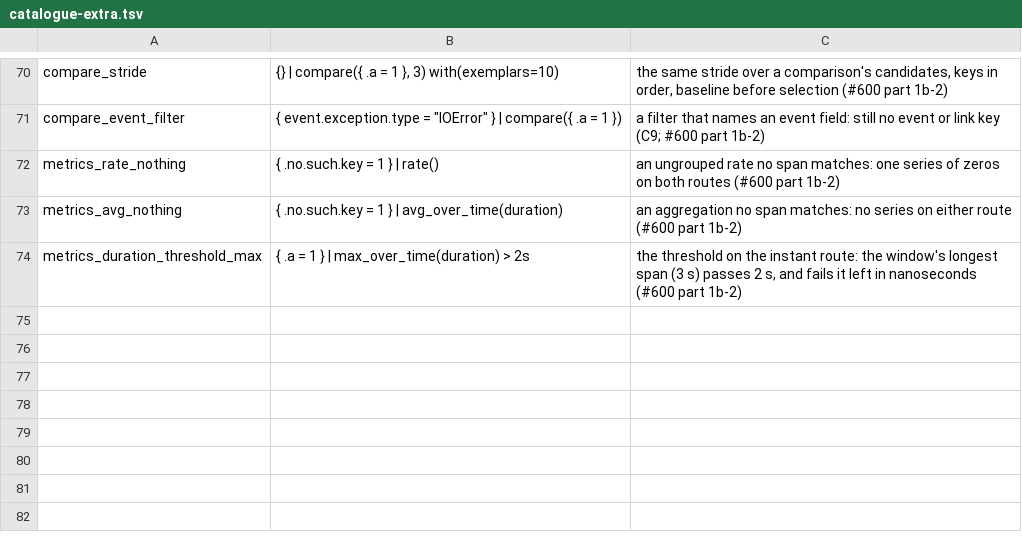
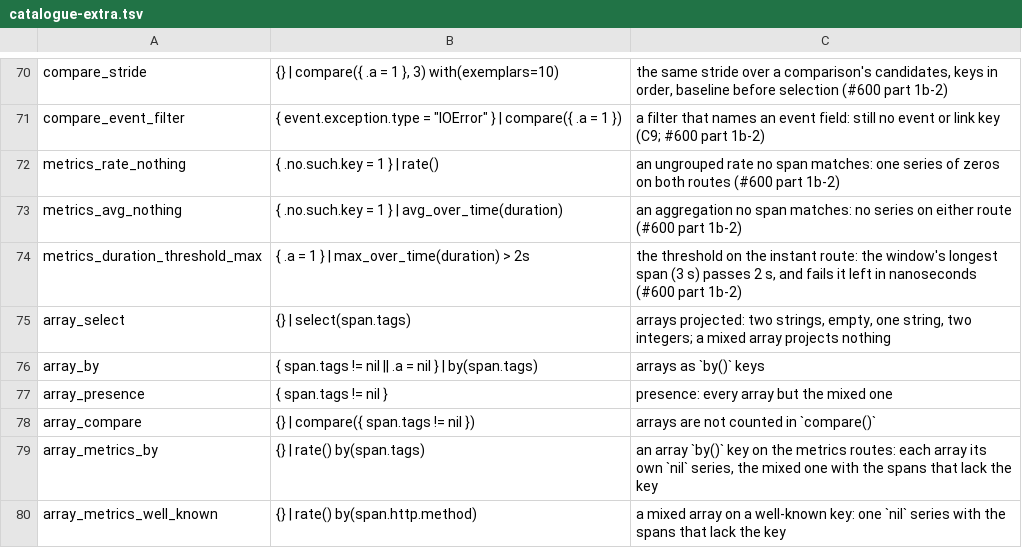
Before and after one commit to digitalis-io/pulsusdb, a TSV file: docs/TraceQL/measure/catalogue-extra.tsv, drawn as a sheet; only a part is shown, gaps mark what is left out; the diff names each change by its address in the sheet, - before the commit and + after, or states it on an @@ line.

```diff
--- a/docs/TraceQL/measure/catalogue-extra.tsv
+++ b/docs/TraceQL/measure/catalogue-extra.tsv
+row 75: array_select | {} | select(span.tags) | arrays projected: two strings, empty, one string, two integers; a mixed array projects nothing
+row 76: array_by | { span.tags != nil || .a = nil } | by(span.tags) | arrays as `by()` keys
+row 77: array_presence | { span.tags != nil } | presence: every array but the mixed one
+row 78: array_compare | {} | compare({ span.tags != nil }) | arrays are not counted in `compare()`
+row 79: array_metrics_by | {} | rate() by(span.tags) | an array `by()` key on the metrics routes: each array its own `nil` series, the mixed one with the spans that lack the key
+row 80: array_metrics_well_known | {} | rate() by(span.http.method) | a mixed array on a well-known key: one `nil` series with the spans that lack the key
```
Also changed, not shown: docs/TraceQL/measure/perturbations.tsv, docs/TraceQL/measure/results/perturbations.tsv, 20 other files.
